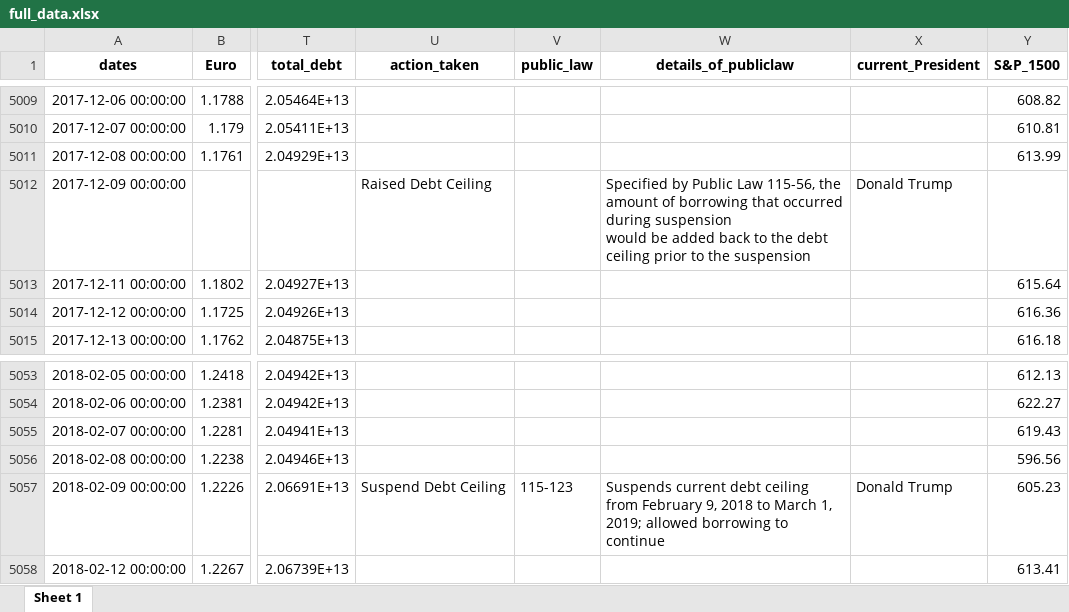
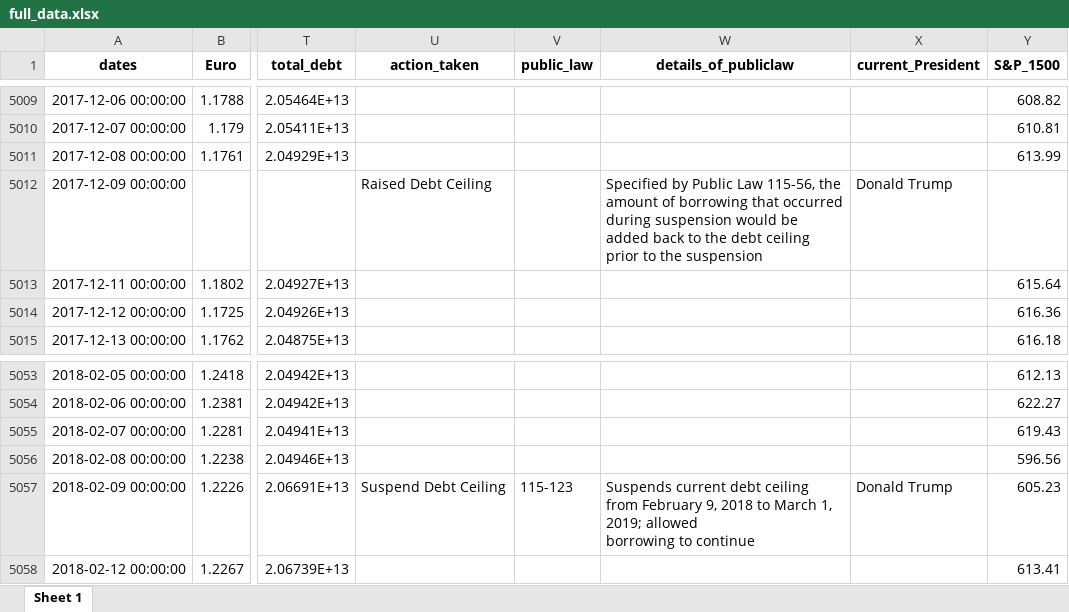
Before and after one commit to mh48642n/Quant_R_Python, an Excel workbook: Time Analysis/full_data.xlsx, sheet Sheet 1, drawn as a sheet; only a part is shown, gaps mark what is left out; values as stored, in another font and other column widths than the file's, no borders; the diff covers the shown part only; the diff names each change by its address in the sheet, - before the commit and + after, or states it on an @@ line.

```diff
--- a/Time Analysis/full_data.xlsx (sheet Sheet 1)
+++ b/Time Analysis/full_data.xlsx (sheet Sheet 1)
-W5012 (details_of_publiclaw): …the suspension
+W5012 (details_of_publiclaw): …the suspension
-W5057 (details_of_publiclaw): …to continue
+W5057 (details_of_publiclaw): …to continue
```
Also changed, not shown: 5 edited cells elsewhere in this sheet, 5 other files.
